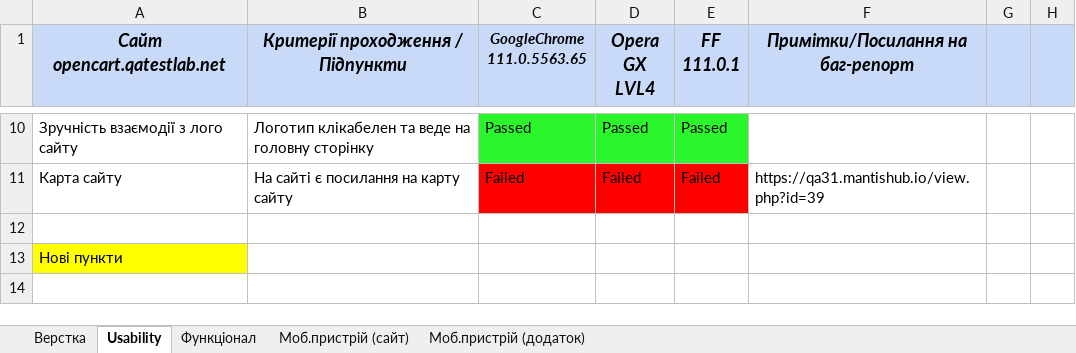
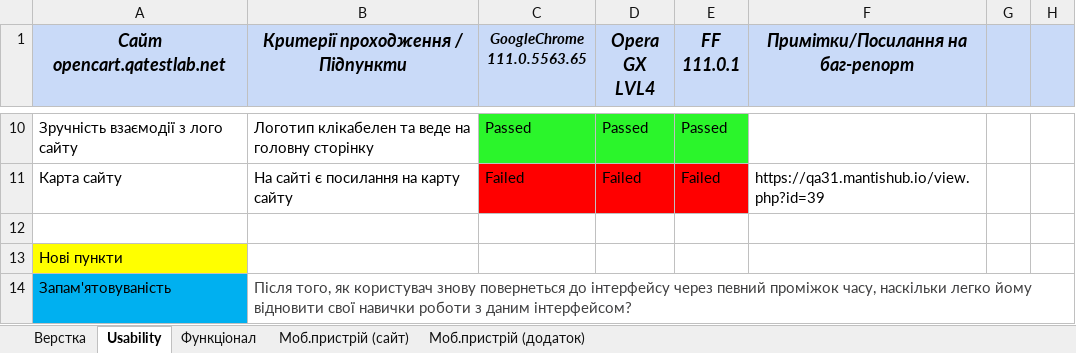
Before and after one commit to EddieEdisonTUT/ITStep, an Excel workbook: Чек-лист-приклад (UK)(198).xlsx, sheet Usability, drawn as a sheet; only a part is shown, gaps mark what is left out; values as stored, in another font and other column widths than the file's, no borders; conditional formats not drawn; the diff names each change by its address in the sheet, - before the commit and + after, or states it on an @@ line.

Commit message:
Zminu 27.03.23

```diff
--- a/Чек-лист-приклад (UK)(198).xlsx (sheet Usability)
+++ b/Чек-лист-приклад (UK)(198).xlsx (sheet Usability)
+row 14: Запам'ятовуваність | Після того, як користувач знову повернеться до інтерфейсу через певний проміжок часу, наскільки легко йому відновити свої навички роботи з даним інтерфейсом?
```
